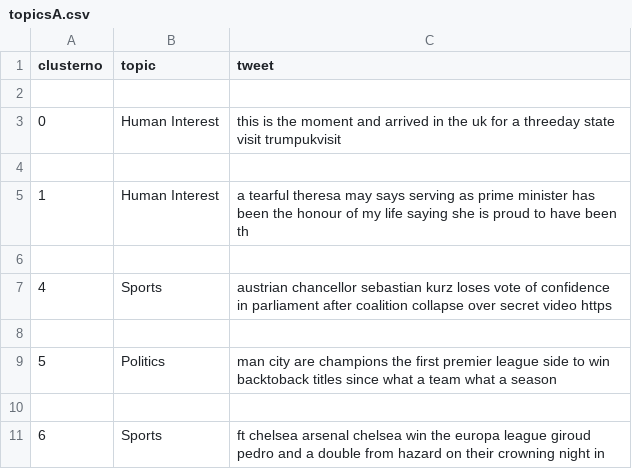
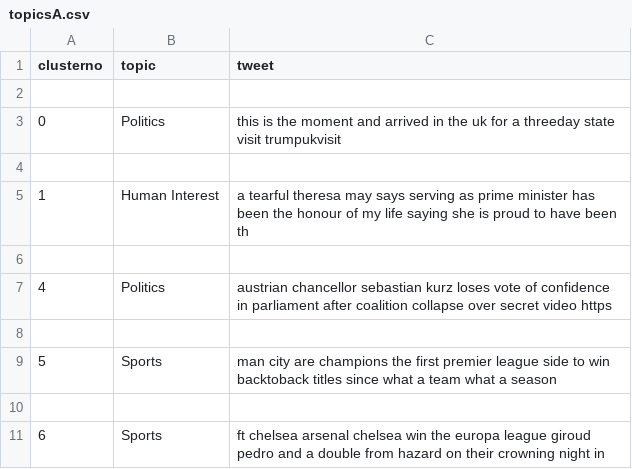
Before and after one commit to Shafaq19/news-event-detection, a CSV file: DatasetA/MyOutputs/topicsA.csv, drawn as a sheet; only a part is shown.

Commit message:
topicsA.csv edited online with Bitbucket

```diff
--- a/DatasetA/MyOutputs/topicsA.csv
+++ b/DatasetA/MyOutputs/topicsA.csv
@@ -2,3 +2,3 @@ clusterno,topic,tweet
 
-0,Human Interest,this is the moment  and  arrived in the uk for a threeday state visit     trumpukvisit
+0,Politics,this is the moment  and  arrived in the uk for a threeday state visit     trumpukvisit
 
@@ -6,5 +6,5 @@ clusterno,topic,tweet
 
-4,Sports,  austrian chancellor sebastian kurz loses vote of confidence in parliament after coalition collapse over secret video https
+4,Politics,  austrian chancellor sebastian kurz loses vote of confidence in parliament after coalition collapse over secret video https
 
-5,Politics,   man city are champions     the first premier league side to win backtoback titles since     what a team what a season
+5,Sports,   man city are champions     the first premier league side to win backtoback titles since     what a team what a season
 
```
